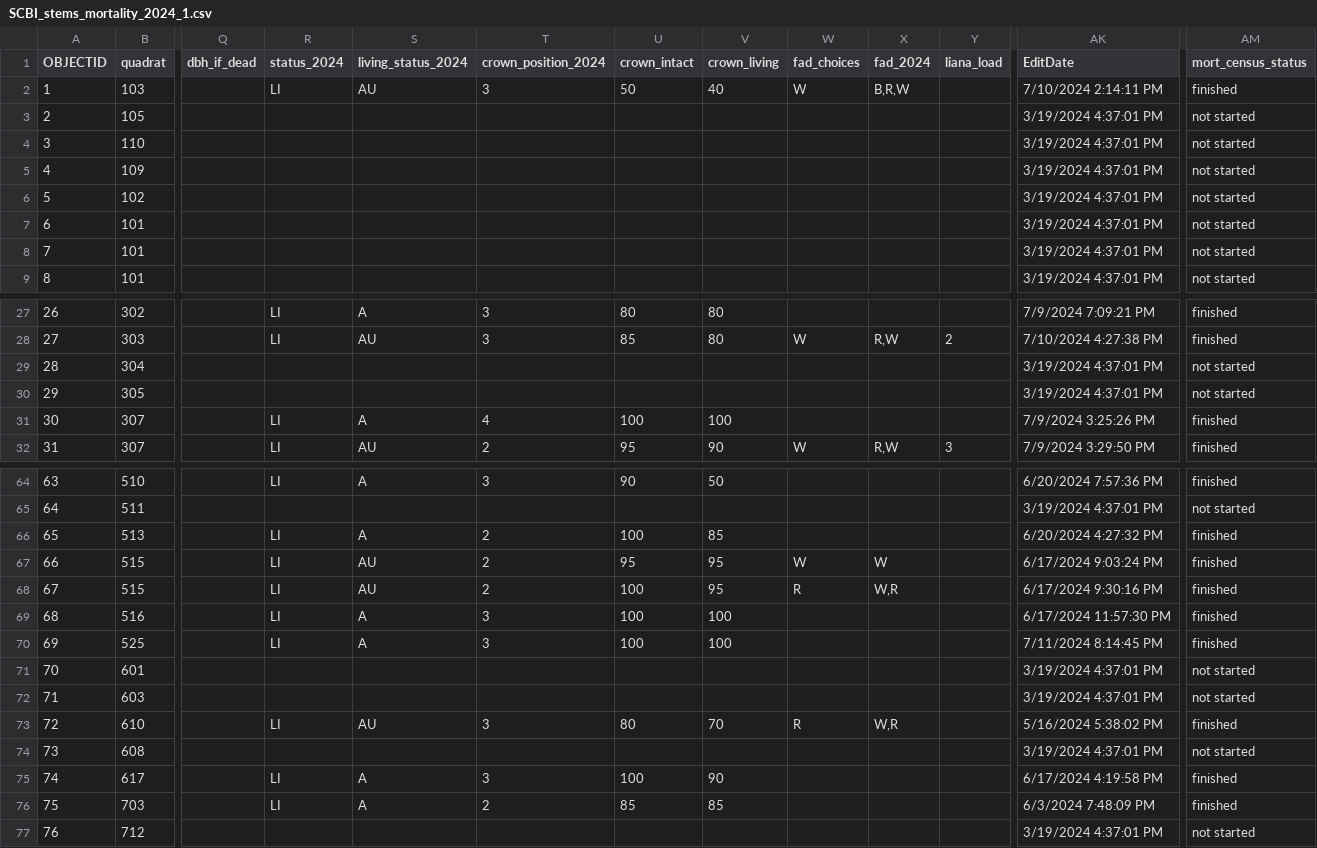
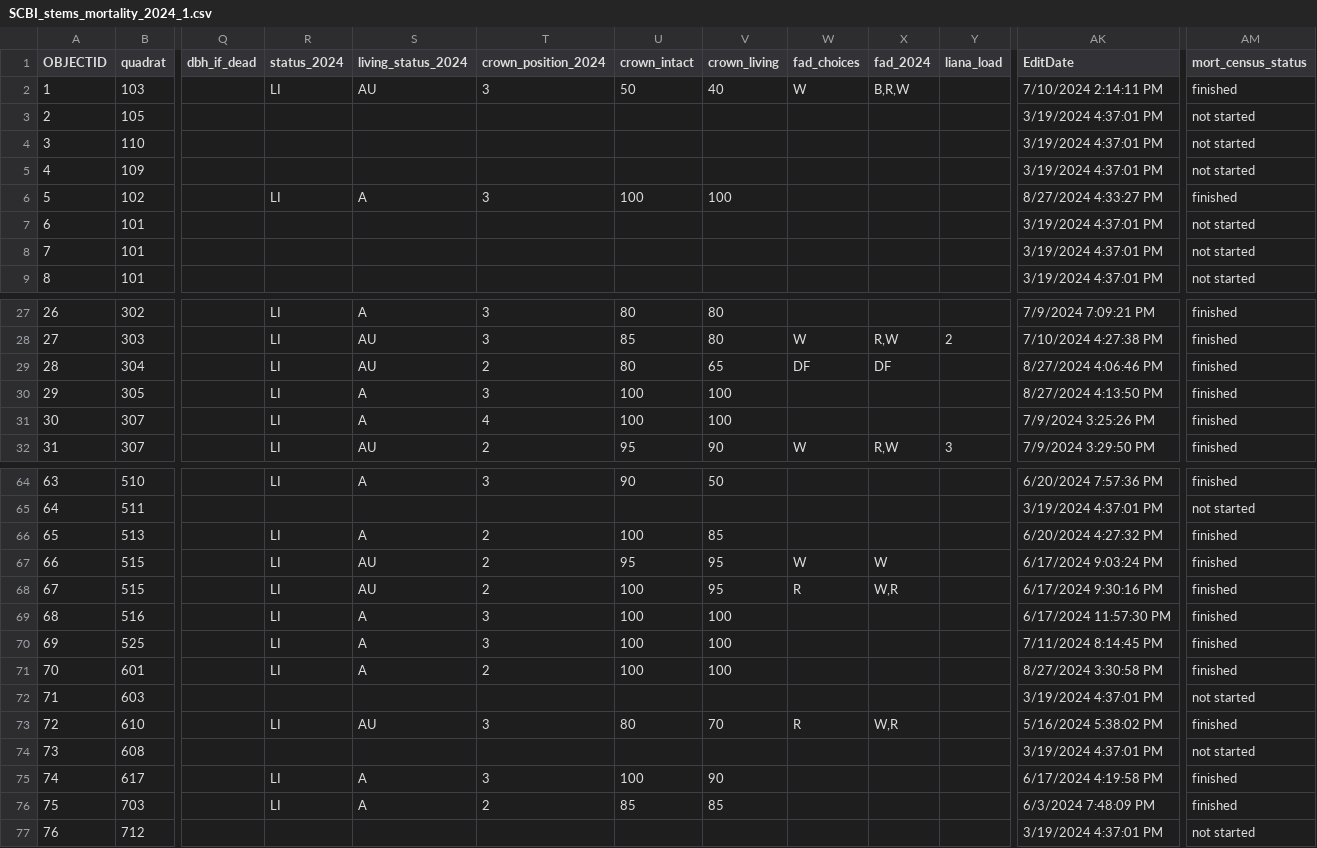
Before and after one commit to SCBI-ForestGEO/SCBImortality, a CSV file: raw_data/Field_Maps/SCBI_stems_mortality_2024_1.csv, drawn as a sheet; only a part is shown, gaps mark what is left out; the diff covers the shown part only; the diff names each change by its address in the sheet, - before the commit and + after, or states it on an @@ line.

```diff
--- a/raw_data/Field_Maps/SCBI_stems_mortality_2024_1.csv
+++ b/raw_data/Field_Maps/SCBI_stems_mortality_2024_1.csv
-R6 (status_2024): (empty)
+R6 (status_2024): LI
-S6 (living_status_2024): (empty)
+S6 (living_status_2024): A
-T6 (crown_position_2024): (empty)
+T6 (crown_position_2024): 3
-U6 (crown_intact): (empty)
+U6 (crown_intact): 100
-V6 (crown_living): (empty)
+V6 (crown_living): 100
-AK6 (EditDate): 3/19/2024 4:37:01 PM
+AK6 (EditDate): 8/27/2024 4:33:27 PM
-AM6 (mort_census_status): not started
+AM6 (mort_census_status): finished
-R29:R30 (status_2024): (empty)
+R29:R30 (status_2024): LI
-S29 (living_status_2024): (empty)
+S29 (living_status_2024): AU
-T29 (crown_position_2024): (empty)
+T29 (crown_position_2024): 2
-U29 (crown_intact): (empty)
+U29 (crown_intact): 80
-V29 (crown_living): (empty)
+V29 (crown_living): 65
-W29 (fad_choices): (empty)
+W29 (fad_choices): DF
-X29 (fad_2024): (empty)
+X29 (fad_2024): DF
-AK29 (EditDate): 3/19/2024 4:37:01 PM
+AK29 (EditDate): 8/27/2024 4:06:46 PM
-AM29:AM30 (mort_census_status): not started
+AM29:AM30 (mort_census_status): finished
-S30 (living_status_2024): (empty)
+S30 (living_status_2024): A
-T30 (crown_position_2024): (empty)
+T30 (crown_position_2024): 3
-U30 (crown_intact): (empty)
+U30 (crown_intact): 100
-V30 (crown_living): (empty)
+V30 (crown_living): 100
-AK30 (EditDate): 3/19/2024 4:37:01 PM
+AK30 (EditDate): 8/27/2024 4:13:50 PM
-R71 (status_2024): (empty)
+R71 (status_2024): LI
-S71 (living_status_2024): (empty)
+S71 (living_status_2024): A
-T71 (crown_position_2024): (empty)
+T71 (crown_position_2024): 2
-U71 (crown_intact): (empty)
+U71 (crown_intact): 100
-V71 (crown_living): (empty)
+V71 (crown_living): 100
-AK71 (EditDate): 3/19/2024 4:37:01 PM
+AK71 (EditDate): 8/27/2024 3:30:58 PM
-AM71 (mort_census_status): not started
+AM71 (mort_census_status): finished
```
Also changed, not shown: 38 edited cells elsewhere in this file, 1 other file.
